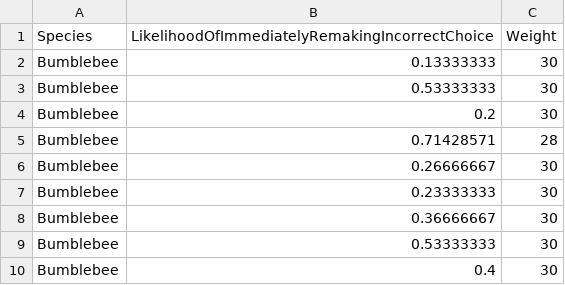
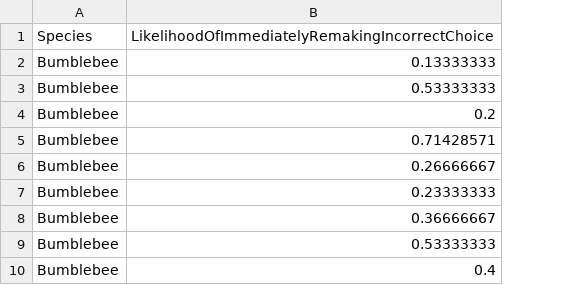
Before and after one commit to anilozdemir/Bee-DCD, a CSV file: notebooks/behavioural_data/DCD_Fig2D.csv, drawn as a sheet; only a part is shown; the diff names each change by its address in the sheet, - before the commit and + after, or states it on an @@ line.

Commit message:
Updating behavioural data

```diff
--- a/notebooks/behavioural_data/DCD_Fig2D.csv
+++ b/notebooks/behavioural_data/DCD_Fig2D.csv
-column C (Weight), rows 2-10: 30 | 30 | 30 | 28 | 30 | 30 | 30 | 30 | 30
```
